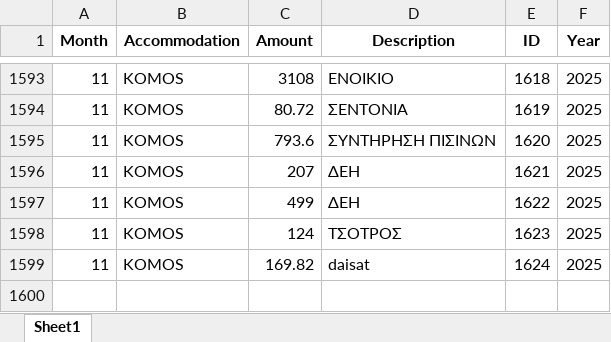
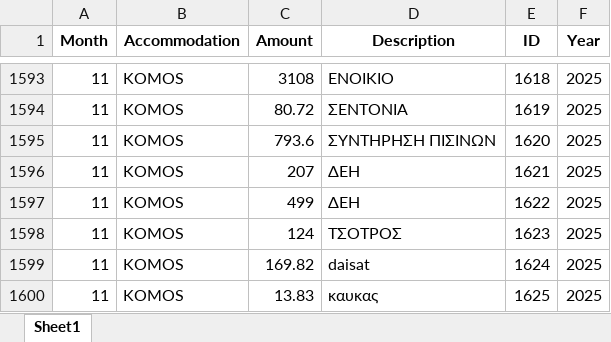
Before and after one commit to tasoszaf/AIRSTAY, an Excel workbook: expenses.xlsx, sheet Sheet1, drawn as a sheet; only a part is shown, gaps mark what is left out; values as stored, in another font and other column widths than the file's, no borders; the diff names each change by its address in the sheet, - before the commit and + after, or states it on an @@ line.

Commit message:
Update expenses.xlsx from Streamlit (2025-12-04)

```diff
--- a/expenses.xlsx (sheet Sheet1)
+++ b/expenses.xlsx (sheet Sheet1)
+row 1600: 11 | KOMOS | 13.83 | καυκας | 1625 | 2025
```
